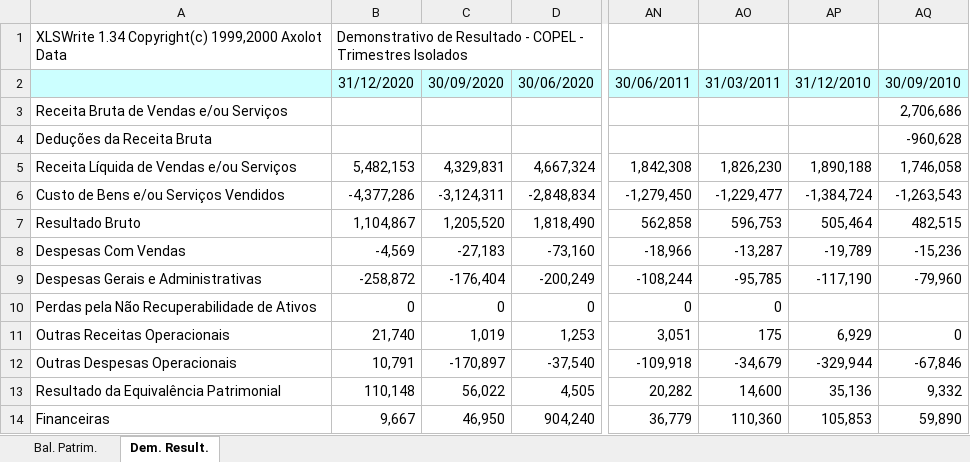
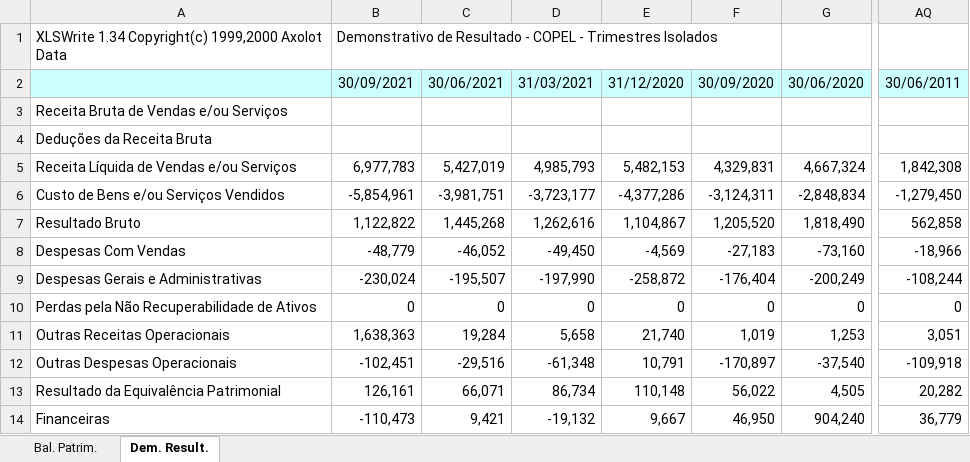
Before and after one commit to rpfreitasxyz/PG_2, an Excel workbook: data/balCOPEL.xlsx, sheet Dem. Result., drawn as a sheet; only a part is shown, gaps mark what is left out; values as stored, in another font and other column widths than the file's, no borders; removed rows and columns are numbered as before the commit, all else as after; the diff names each change by its address in the sheet, - before the commit and + after, or states it on an @@ line.

```diff
--- a/data/balCOPEL.xlsx (sheet Dem. Result.)
+++ b/data/balCOPEL.xlsx (sheet Dem. Result.)
+column B, rows 1-14: Demonstrativo de Resultado - COPEL - Trimestres Isolados | 30/09/2021 |  |  | 6,977,783 | -5,854,961 | 1,122,822 | -48,779 | -230,024 | 0 | 1,638,363 | -102,451 | 126,161 | -110,473
+column C, rows 2-14: 30/06/2021 |  |  | 5,427,019 | -3,981,751 | 1,445,268 | -46,052 | -195,507 | 0 | 19,284 | -29,516 | 66,071 | 9,421
+column D, rows 2-14: 31/03/2021 |  |  | 4,985,793 | -3,723,177 | 1,262,616 | -49,450 | -197,990 | 0 | 5,658 | -61,348 | 86,734 | -19,132
-column AO, rows 2-14: 31/03/2011 |  |  | 1,826,230 | -1,229,477 | 596,753 | -13,287 | -95,785 | 0 | 175 | -34,679 | 14,600 | 110,360
-column AP, rows 2-14: 31/12/2010 |  |  | 1,890,188 | -1,384,724 | 505,464 | -19,789 | -117,190 |  | 6,929 | -329,944 | 35,136 | 105,853
-column AQ, rows 2-14: 30/09/2010 | 2,706,686 | -960,628 | 1,746,058 | -1,263,543 | 482,515 | -15,236 | -79,960 |  | 0 | -67,846 | 9,332 | 59,890
-E1: Demonstrativo de Resultado - COPEL - Trimestres Isolados
+E1: (empty)
```
Also changed, not shown: sheet Bal. Patrim., data/DFC_Copel.xlsx, 2 other files.
